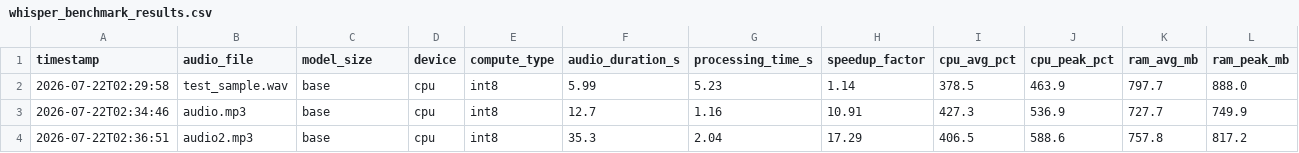
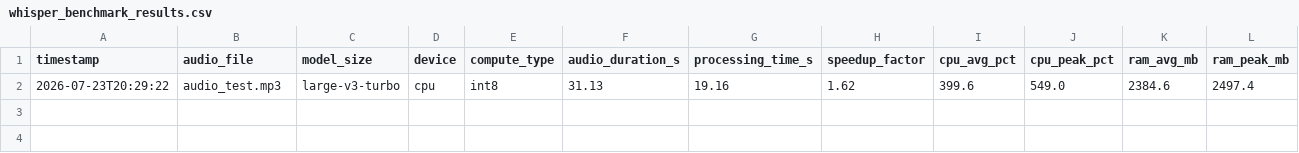
Before and after one commit to torreslucs23/stt_models-for-transcription-research, a CSV file: whisper_benchmark_results.csv, drawn as a sheet.

```diff
--- a/whisper_benchmark_results.csv
+++ b/whisper_benchmark_results.csv
@@ -1,4 +1,2 @@
 timestamp,audio_file,model_size,device,compute_type,audio_duration_s,processing_time_s,speedup_factor,cpu_avg_pct,cpu_peak_pct,ram_avg_mb,ram_peak_mb
-2026-07-22T02:29:58,test_sample.wav,base,cpu,int8,5.99,5.23,1.14,378.5,463.9,797.7,888.0
-2026-07-22T02:34:46,audio.mp3,base,cpu,int8,12.7,1.16,10.91,427.3,536.9,727.7,749.9
-2026-07-22T02:36:51,audio2.mp3,base,cpu,int8,35.3,2.04,17.29,406.5,588.6,757.8,817.2
+2026-07-23T20:29:22,audio_test.mp3,large-v3-turbo,cpu,int8,31.13,19.16,1.62,399.6,549.0,2384.6,2497.4
```
Also changed, not shown: benchmark_results.csv, 11 other files.
